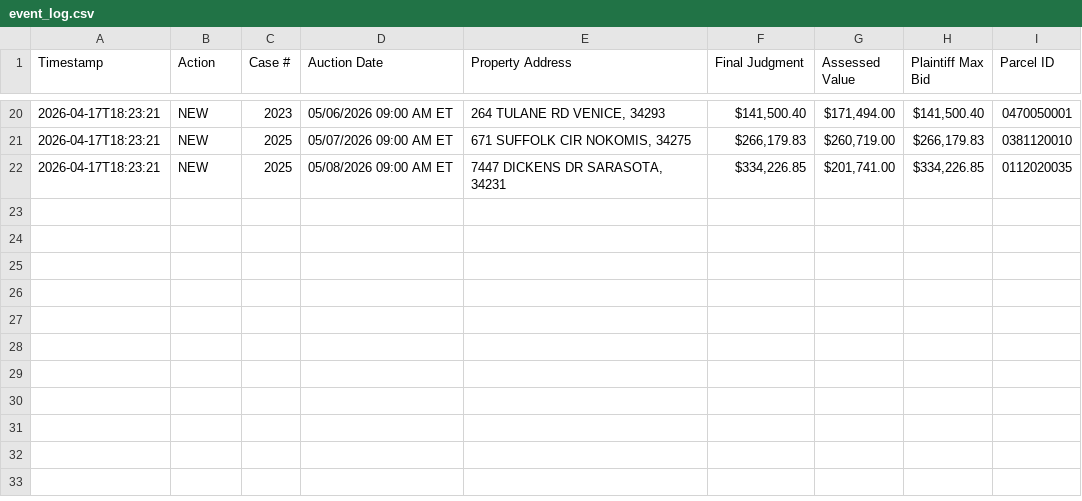
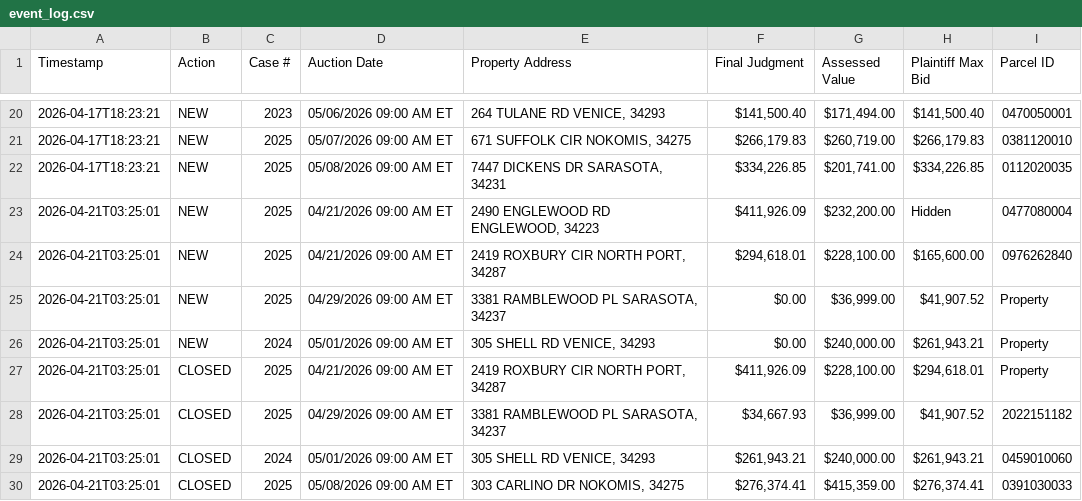
Before and after one commit to figlesias7/realforeclose-sarasota, a CSV file: data/event_log.csv, drawn as a sheet; only a part is shown, gaps mark what is left out.

```diff
--- a/data/event_log.csv
+++ b/data/event_log.csv
@@ -22 +22,9 @@ Timestamp,Action,Case #,Auction Date,Property Address,Final Judgment,Assessed Va
 2026-04-17T18:23:21,NEW,2025,05/08/2026 09:00 AM ET,"7447 DICKENS DR SARASOTA, 34231","$334,226.85","$201,741.00","$334,226.85",0112020035
+2026-04-21T03:25:01,NEW,2025,04/21/2026 09:00 AM ET,"2490 ENGLEWOOD RD ENGLEWOOD, 34223","$411,926.09","$232,200.00",Hidden,0477080004
+2026-04-21T03:25:01,NEW,2025,04/21/2026 09:00 AM ET,"2419 ROXBURY CIR NORTH PORT, 34287","$294,618.01","$228,100.00","$165,600.00",0976262840
+2026-04-21T03:25:01,NEW,2025,04/29/2026 09:00 AM ET,"3381 RAMBLEWOOD PL SARASOTA, 34237",$0.00,"$36,999.00","$41,907.52",Property
+2026-04-21T03:25:01,NEW,2024,05/01/2026 09:00 AM ET,"305 SHELL RD VENICE, 34293",$0.00,"$240,000.00","$261,943.21",Property
+2026-04-21T03:25:01,CLOSED,2025,04/21/2026 09:00 AM ET,"2419 ROXBURY CIR NORTH PORT, 34287","$411,926.09","$228,100.00","$294,618.01",Property
+2026-04-21T03:25:01,CLOSED,2025,04/29/2026 09:00 AM ET,"3381 RAMBLEWOOD PL SARASOTA, 34237","$34,667.93","$36,999.00","$41,907.52",2022151182
+2026-04-21T03:25:01,CLOSED,2024,05/01/2026 09:00 AM ET,"305 SHELL RD VENICE, 34293","$261,943.21","$240,000.00","$261,943.21",0459010060
+2026-04-21T03:25:01,CLOSED,2025,05/08/2026 09:00 AM ET,"303 CARLINO DR NOKOMIS, 34275","$276,374.41","$415,359.00","$276,374.41",0391030033
```
Also changed, not shown: 3 other files.
